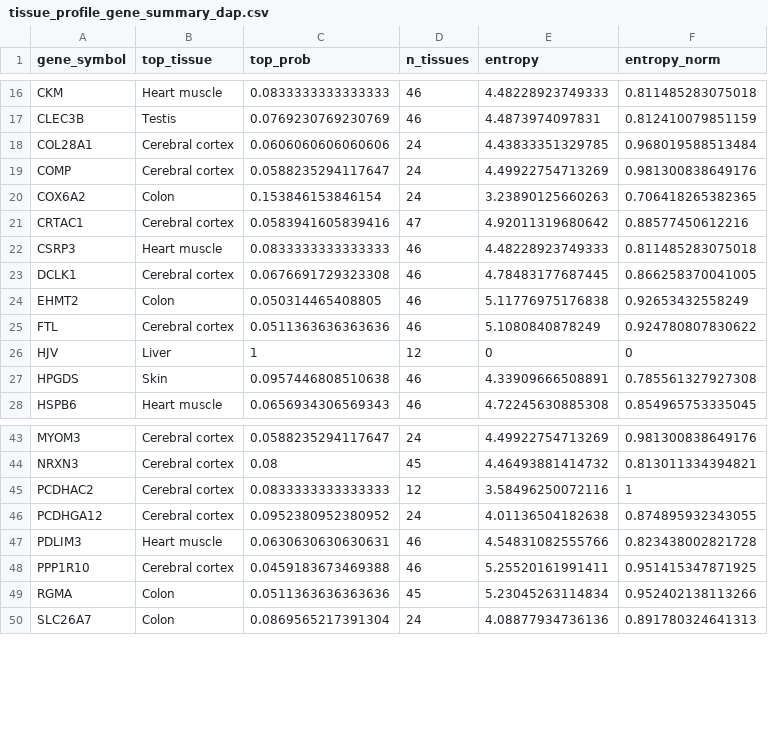
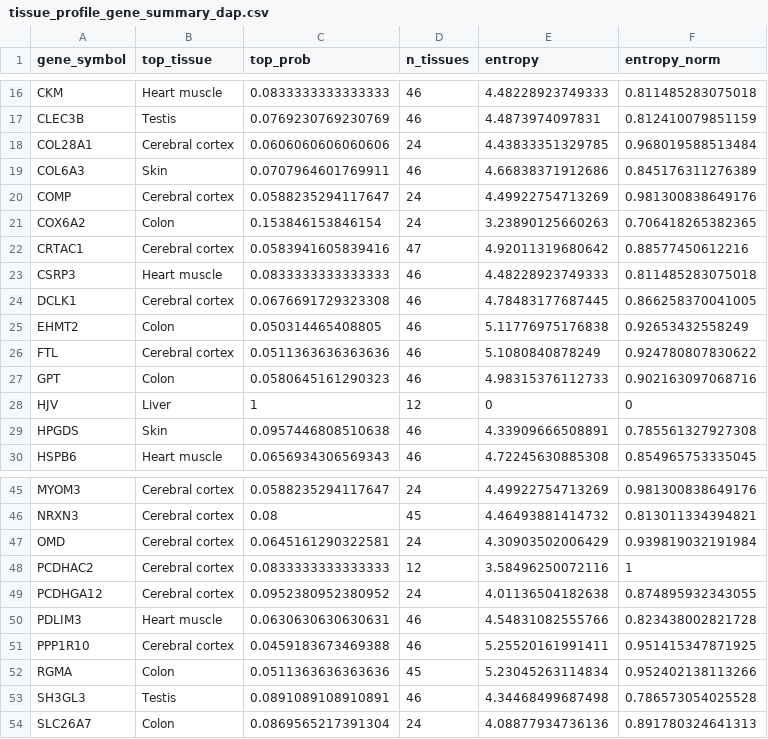
Before and after one commit to Art83/als_long, a CSV file: output/landscape/tissue_profile_gene_summary_dap.csv, drawn as a sheet; only a part is shown, gaps mark what is left out; the diff names each change by its address in the sheet, - before the commit and + after, or states it on an @@ line.

```diff
--- a/output/landscape/tissue_profile_gene_summary_dap.csv
+++ b/output/landscape/tissue_profile_gene_summary_dap.csv
+row 19: COL6A3 | Skin | 0.0707964601769911 | 46 | 4.66838371912686 | 0.845176311276389
+row 27: GPT | Colon | 0.0580645161290323 | 46 | 4.98315376112733 | 0.902163097068716
+row 47: OMD | Cerebral cortex | 0.0645161290322581 | 24 | 4.30903502006429 | 0.939819032191984
+row 53: SH3GL3 | Testis | 0.0891089108910891 | 46 | 4.34468499687498 | 0.786573054025528
```
Also changed, not shown: output/landscape/daps_annotated.csv, output/landscape/tissue_profile_aggregate_dap.csv, 31 other files.
